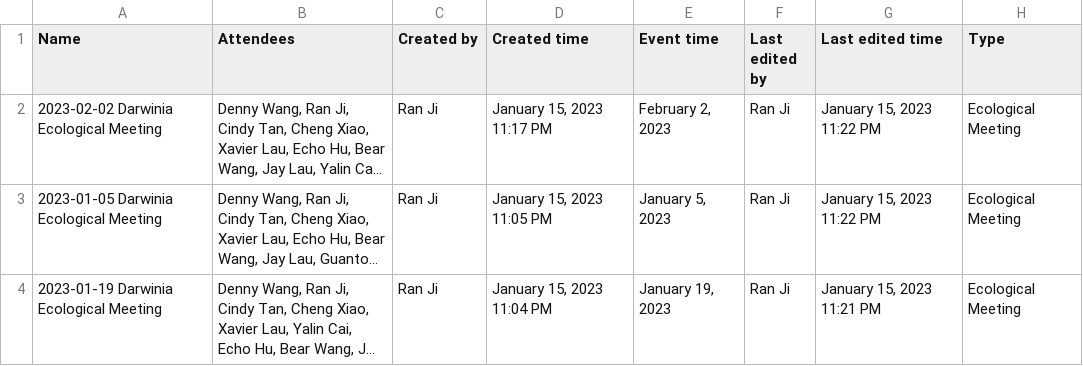
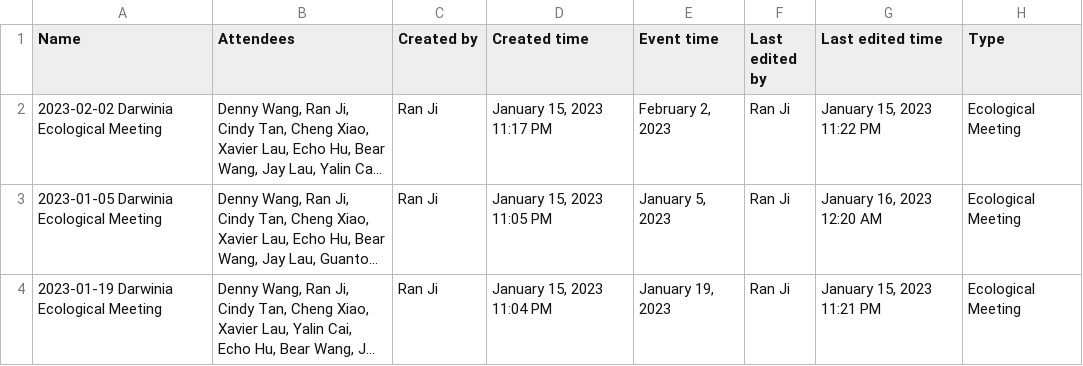
Before and after one commit to darwinia-network/pm, a CSV file: notion-backup/Darwinia Ecological Meeting Notes d50d084a322a48e0851af6eb3d186992.csv, drawn as a sheet; long unchanged cells end in …; the diff names each change by its address in the sheet, - before the commit and + after, or states it on an @@ line.

```diff
--- a/notion-backup/Darwinia Ecological Meeting Notes d50d084a322a48e0851af6eb3d186992.csv
+++ b/notion-backup/Darwinia Ecological Meeting Notes d50d084a322a48e0851af6eb3d186992.csv
-G3 (Last edited time): January 15, 2023 11:22 PM
+G3 (Last edited time): January 16, 2023 12:20 AM
```
Also changed, not shown: 1 other file.
